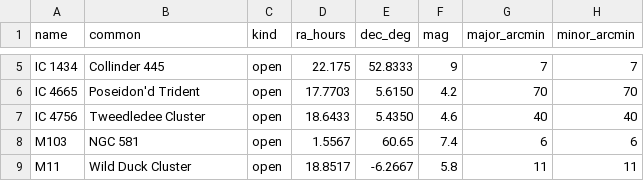
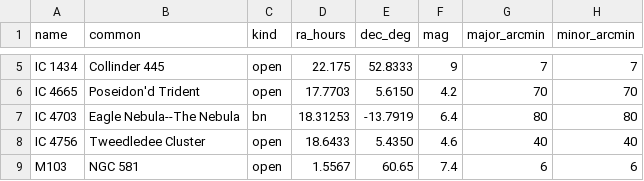
Before and after one commit to roseengineering/nina_planner_mcp_server, a CSV file: .opencode/local/mcps/nina_planner/nina_planner/dso_catalog.csv, drawn as a sheet; only a part is shown, gaps mark what is left out; the shorter side is filled out with more unchanged rows; the diff names each change by its address in the sheet, - before the commit and + after, or states it on an @@ line.

Commit message:
add back nebula ic 4703

```diff
--- a/.opencode/local/mcps/nina_planner/nina_planner/dso_catalog.csv
+++ b/.opencode/local/mcps/nina_planner/nina_planner/dso_catalog.csv
+row 7: IC 4703 | Eagle Nebula--The Nebula | bn | 18.31253 | -13.7919 | 6.4 | 80 | 80
```
Also changed, not shown: 2 other files.
